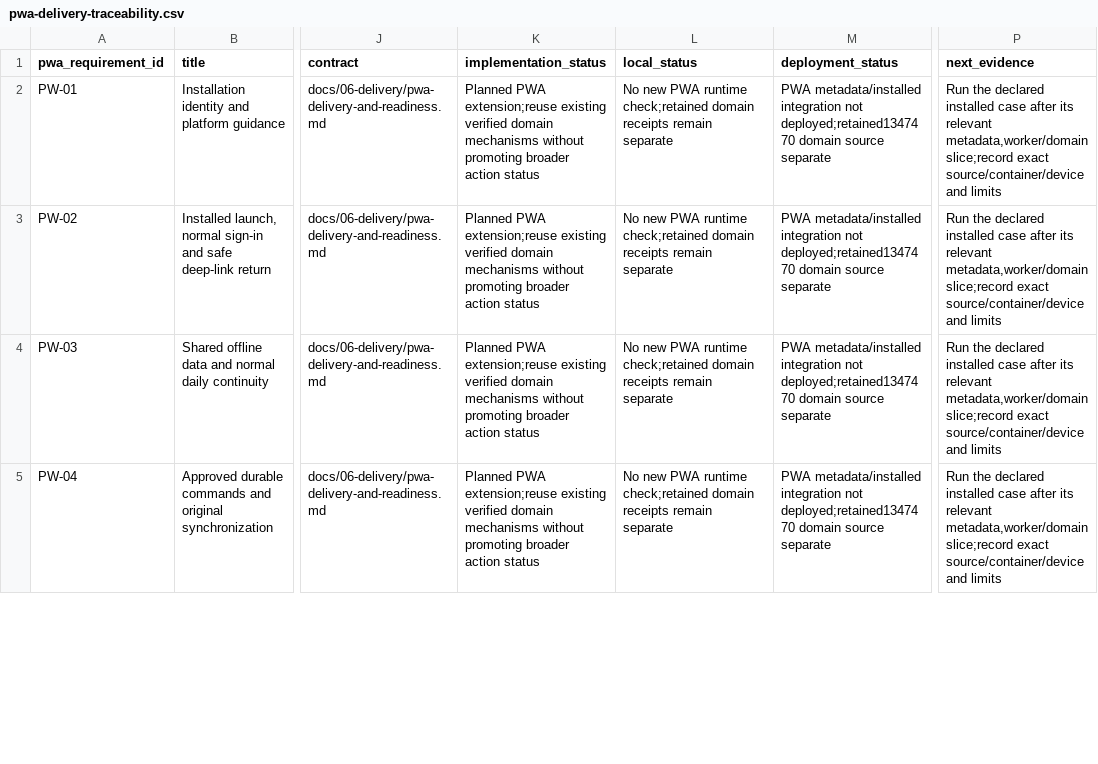
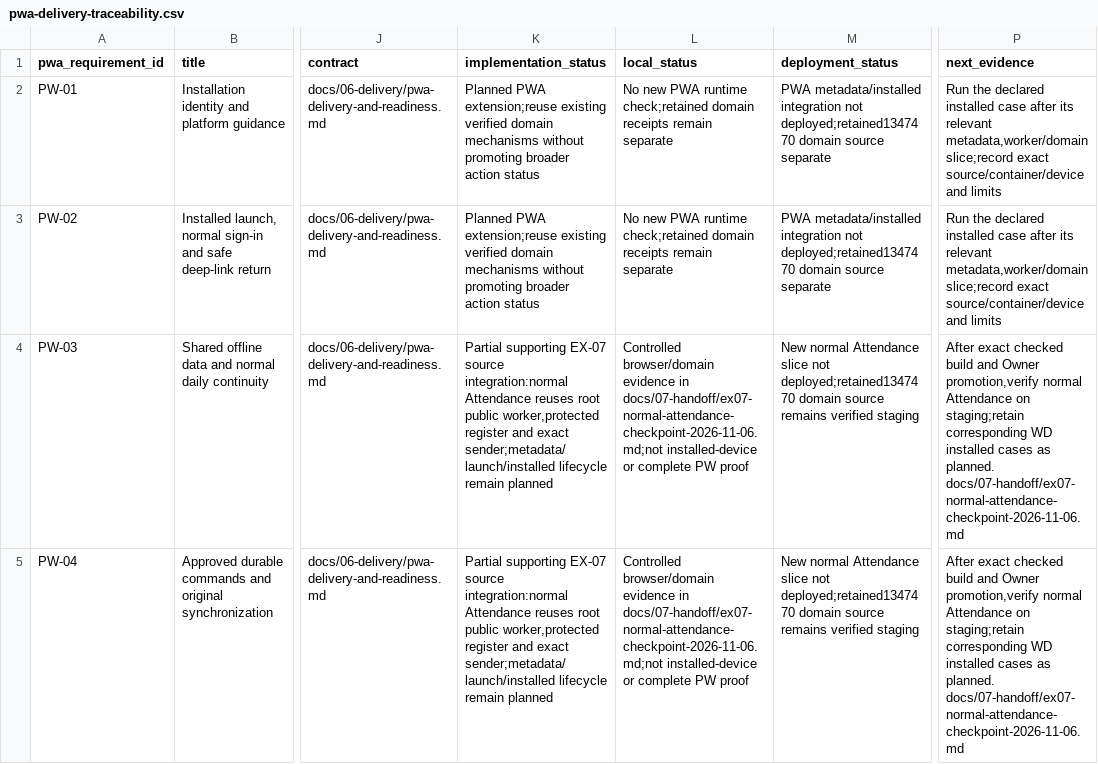
Before and after one commit to nahrplatform-rgb/academyos-web, a CSV file: docs/06-delivery/pwa-delivery-traceability.csv, drawn as a sheet; only a part is shown, gaps mark what is left out; the diff covers the shown part only; the diff names each change by its address in the sheet, - before the commit and + after, or states it on an @@ line.

Commit message:
Integrate normal Owner Attendance with protected local registers

```diff
--- a/docs/06-delivery/pwa-delivery-traceability.csv
+++ b/docs/06-delivery/pwa-delivery-traceability.csv
-K4:K5 (implementation_status): Planned PWA extension;reuse existing verified domain mechanisms without promoting broader action status
+K4:K5 (implementation_status): Partial supporting EX-07 source integration:normal Attendance reuses root public worker,protected register and exact sender;metadata/launch/installed lifecycle remain planned
-L4:L5 (local_status): No new PWA runtime check;retained domain receipts remain separate
+L4:L5 (local_status): Controlled browser/domain evidence in docs/07-handoff/ex07-normal-attendance-checkpoint-2026-11-06.md;not installed-device or complete PW proof
-M4:M5 (deployment_status): PWA metadata/installed integration not deployed;retained1347470 domain source separate
+M4:M5 (deployment_status): New normal Attendance slice not deployed;retained1347470 domain source remains verified staging
-P4:P5 (next_evidence): Run the declared installed case after its relevant metadata,worker/domain slice;record exact source/container/device and limits
+P4:P5 (next_evidence): After exact checked build and Owner promotion,verify normal Attendance on staging;retain corresponding WD installed cases as planned. docs/07-handoff/ex07-normal-attendance-checkpoint-2026-11-06.md
```
Also changed, not shown: 8 edited cells elsewhere in this file, docs/03-design/screen-data-loading-matrix.csv, docs/06-delivery/academy-working-day-cases.csv, 53 other files.
